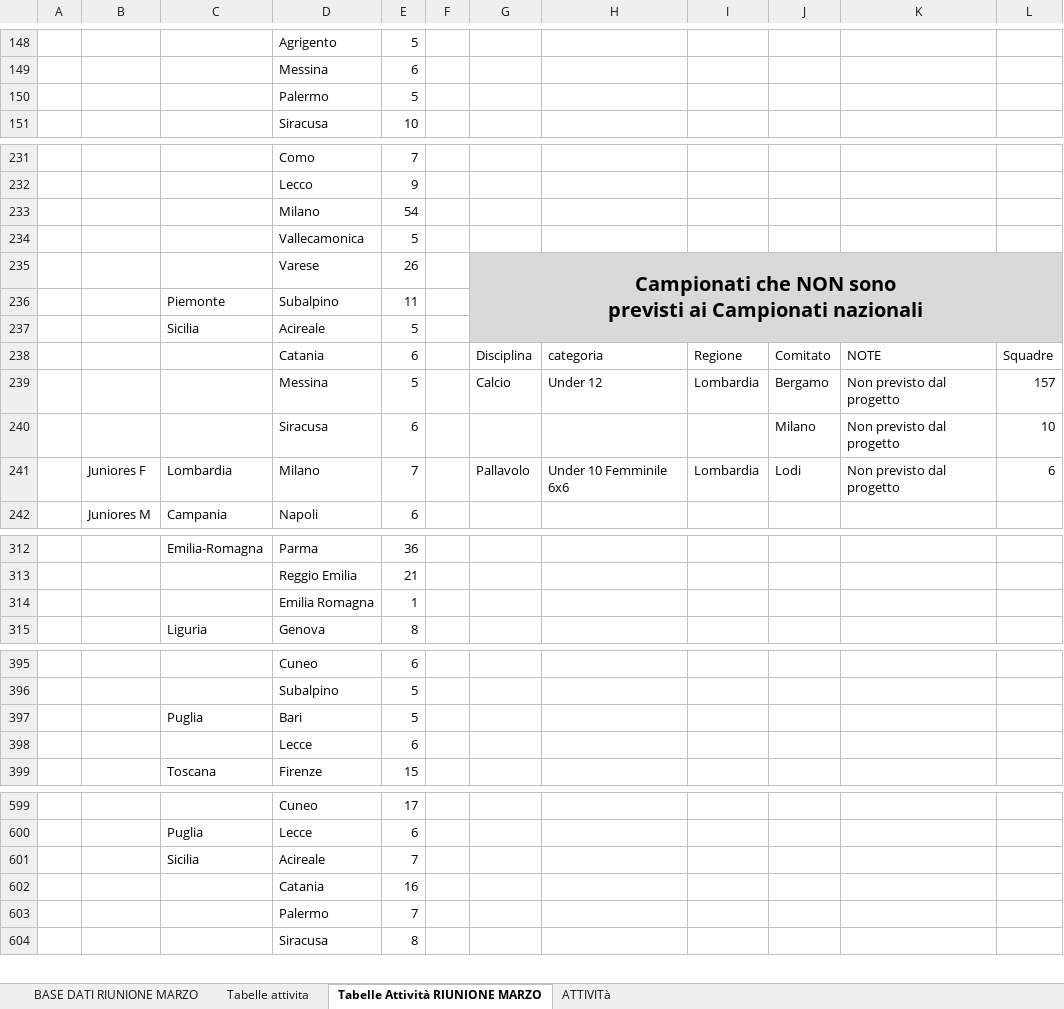
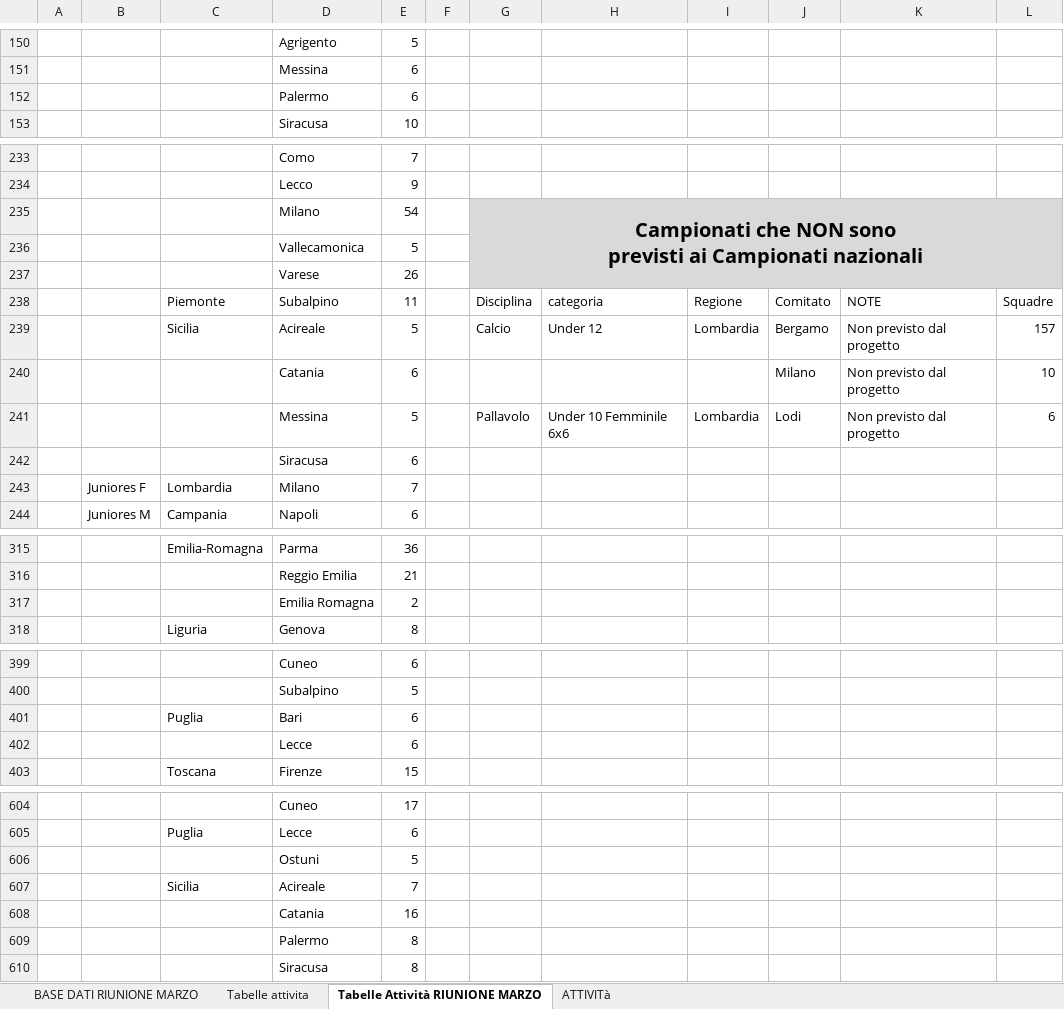
Before and after one commit to RiciMarino/portale-cras, an Excel workbook: _Tabelle sport di squadra_2026.xlsx, sheet Tabelle Attività RIUNIONE MARZO, drawn as a sheet; only a part is shown, gaps mark what is left out; values as stored, in another font and other column widths than the file's, no borders; charts and pictures not drawn; removed rows and columns are numbered as before the commit, all else as after; ↵ is a line break in a cell; the diff covers the shown part only; the diff names each change by its address in the sheet, - before the commit and + after, or states it on an @@ line.

```diff
--- a/_Tabelle sport di squadra_2026.xlsx (sheet Tabelle Attività RIUNIONE MARZO)
+++ b/_Tabelle sport di squadra_2026.xlsx (sheet Tabelle Attività RIUNIONE MARZO)
-row 150:  |  |  | Palermo | 5
+row 152:  |  |  | Palermo | 6
-G235: (empty)
+G235: Campionati che NON sono ↵ previsti ai Campionati nazionali
-G235:L236 fill: none
+G235:L236 fill: #D9D9D9
+G235:L237 merged
-G237: Campionati che NON sono ↵ previsti ai Campionati nazionali
+G237: (empty)
-G235:L237 merged
-row 236:  |  | Piemonte | Subalpino | 11
-row 237:  |  | Sicilia | Acireale | 5
-C238: (empty)
+C238: Piemonte
-D238: Catania
+D238: Subalpino
-E238: 6
+E238: 11
-C239: (empty)
+C239: Sicilia
-D239: Messina
+D239: Acireale
-D240: Siracusa
+D240: Catania
-B241: Juniores F
+B241: (empty)
-C241: Lombardia
+C241: (empty)
-D241: Milano
+D241: Messina
-E241: 7
+E241: 5
+row 242:  |  |  | Siracusa | 6
+row 243:  | Juniores F | Lombardia | Milano | 7
-row 314:  |  |  | Emilia Romagna | 1
+row 317:  |  |  | Emilia Romagna | 2
-row 397:  |  | Puglia | Bari | 5
+row 401:  |  | Puglia | Bari | 6
+row 606:  |  |  | Ostuni | 5
-row 603:  |  |  | Palermo | 7
+row 609:  |  |  | Palermo | 8
```
Also changed, not shown: other rows of this sheet, sheet Tabelle attivita, sheet ATTIVITà.
